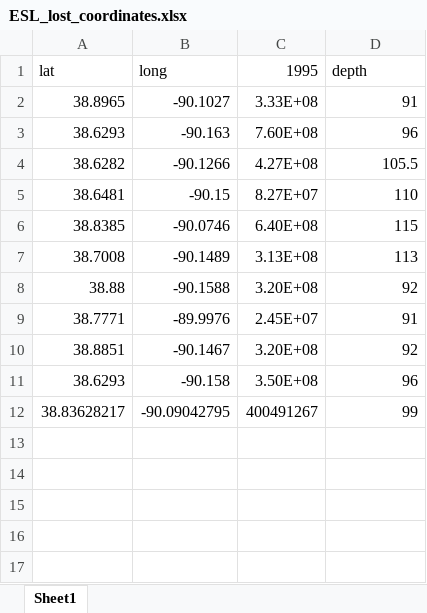
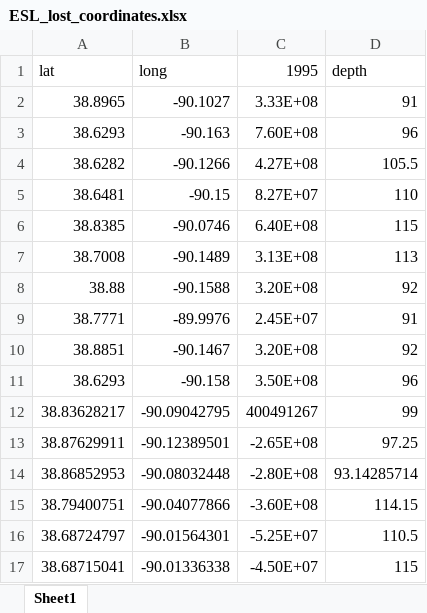
Before and after one commit to Firas-95/GEO572-Project-E.St.Louis, an Excel workbook: pumping/ESL_lost_coordinates.xlsx, sheet Sheet1, drawn as a sheet; values as stored, in another font and other column widths than the file's, no borders; the diff names each change by its address in the sheet, - before the commit and + after, or states it on an @@ line.

```diff
--- a/pumping/ESL_lost_coordinates.xlsx (sheet Sheet1)
+++ b/pumping/ESL_lost_coordinates.xlsx (sheet Sheet1)
+row 13: 38.87629911 | -90.12389501 | -2.65E+08 | 97.25
+row 14: 38.86852953 | -90.08032448 | -2.80E+08 | 93.14285714
+row 15: 38.79400751 | -90.04077866 | -3.60E+08 | 114.15
+row 16: 38.68724797 | -90.01564301 | -5.25E+07 | 110.5
+row 17: 38.68715041 | -90.01336338 | -4.50E+07 | 115
```
